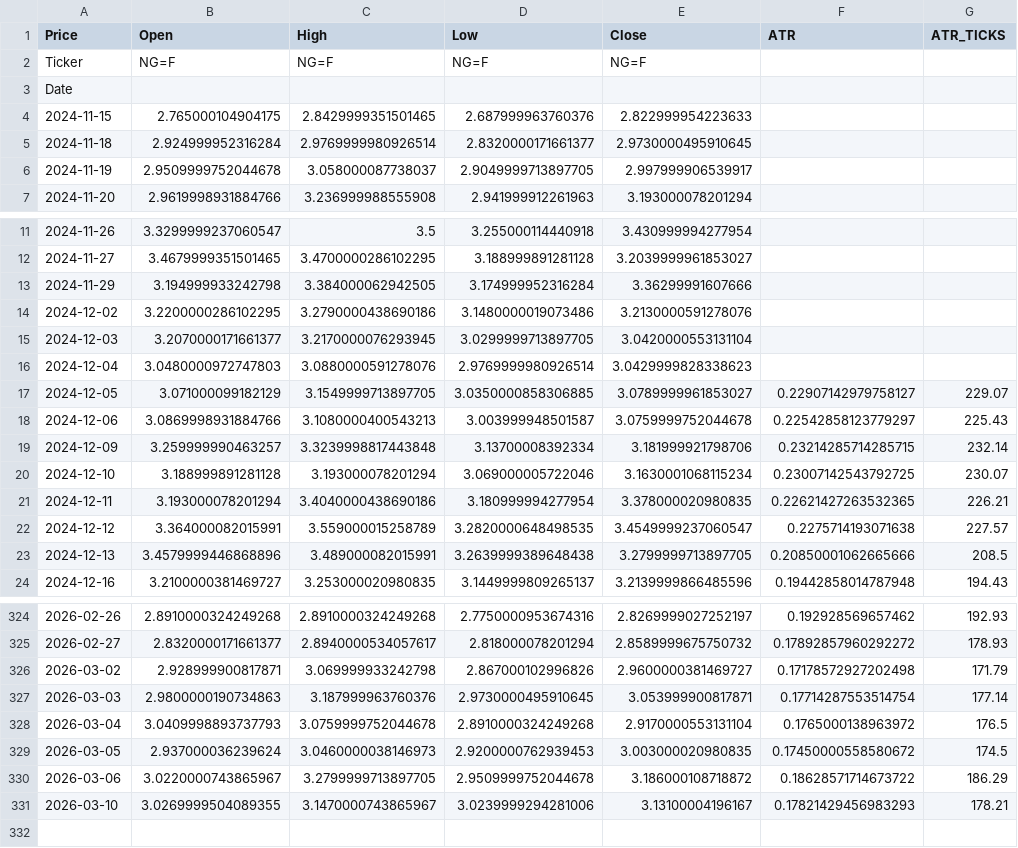
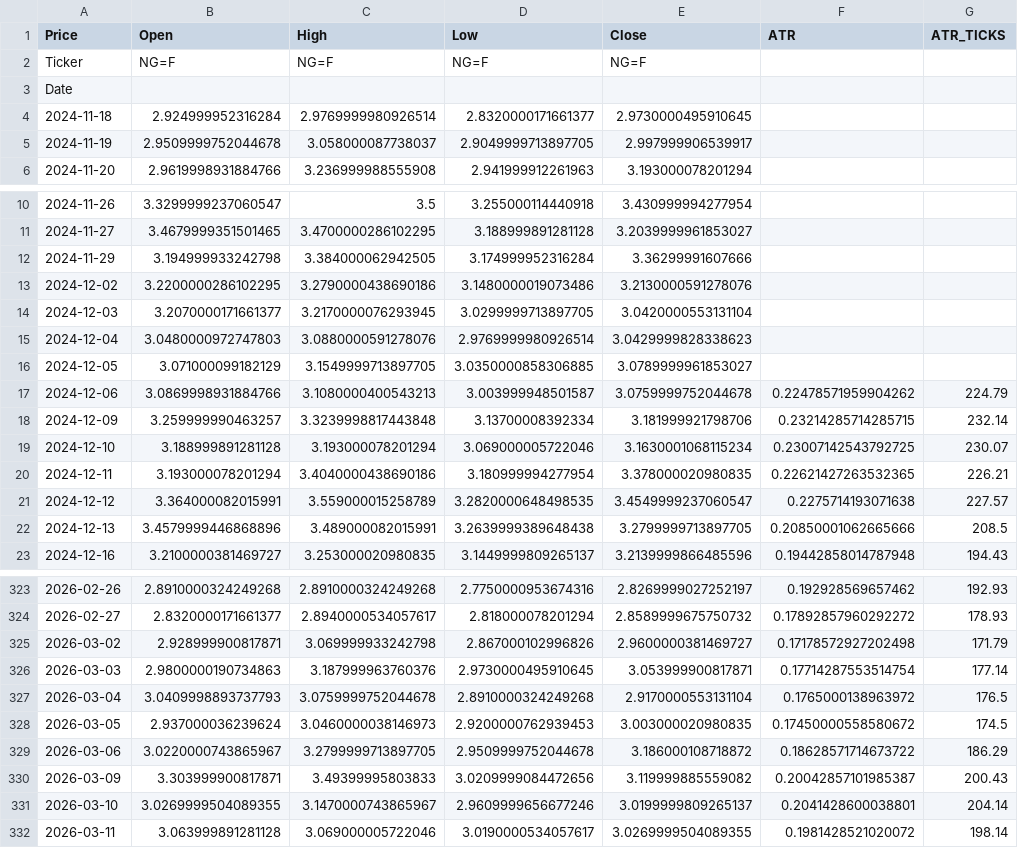
Before and after one commit to tusiklavan13/QuickLot, a CSV file: history/MNG.csv, drawn as a sheet; only a part is shown, gaps mark what is left out.

Commit message:
chore(history): update CSV + market-history.json

```diff
--- a/history/MNG.csv
+++ b/history/MNG.csv
@@ -3,3 +3,2 @@ Ticker,NG=F,NG=F,NG=F,NG=F,,
 Date,,,,,,
-2024-11-15,2.765000104904175,2.8429999351501465,2.687999963760376,2.822999954223633,,
 2024-11-18,2.924999952316284,2.9769999980926514,2.8320000171661377,2.9730000495910645,,
@@ -16,4 +15,4 @@ Date,,,,,,
 2024-12-04,3.0480000972747803,3.0880000591278076,2.9769999980926514,3.0429999828338623,,
-2024-12-05,3.071000099182129,3.1549999713897705,3.0350000858306885,3.0789999961853027,0.22907142979758127,229.07
-2024-12-06,3.0869998931884766,3.1080000400543213,3.003999948501587,3.0759999752044678,0.22542858123779297,225.43
+2024-12-05,3.071000099182129,3.1549999713897705,3.0350000858306885,3.0789999961853027,,
+2024-12-06,3.0869998931884766,3.1080000400543213,3.003999948501587,3.0759999752044678,0.22478571959904262,224.79
 2024-12-09,3.259999990463257,3.3239998817443848,3.13700008392334,3.181999921798706,0.23214285714285715,232.14
@@ -330,2 +329,4 @@ Date,,,,,,
 2026-03-06,3.0220000743865967,3.2799999713897705,2.9509999752044678,3.186000108718872,0.18628571714673722,186.29
-2026-03-10,3.0269999504089355,3.1470000743865967,3.0239999294281006,3.13100004196167,0.17821429456983293,178.21
+2026-03-09,3.303999900817871,3.49399995803833,3.0209999084472656,3.119999885559082,0.20042857101985387,200.43
+2026-03-10,3.0269999504089355,3.1470000743865967,2.9609999656677246,3.0199999809265137,0.2041428600038801,204.14
+2026-03-11,3.063999891281128,3.069000005722046,3.0190000534057617,3.0269999504089355,0.1981428521020072,198.14
```
Also changed, not shown: history/CL.csv, history/HG.csv, 16 other files.
